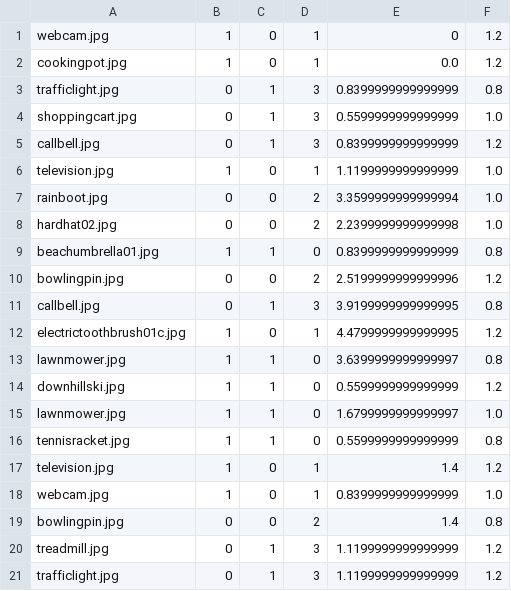
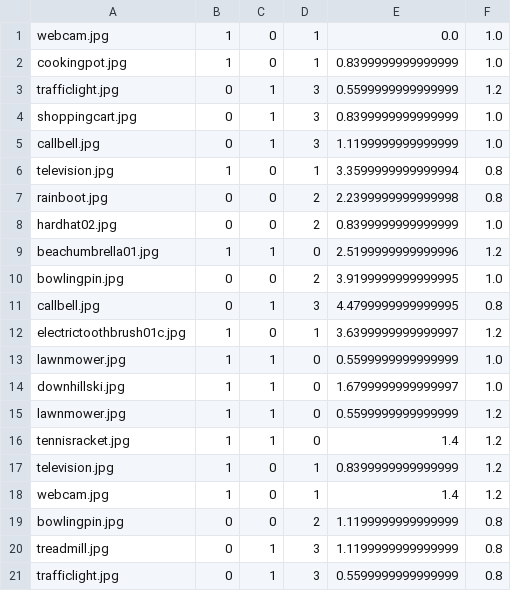
Before and after one commit to FlorianLeprevost/SemLink, a CSV file: Sequence and ITIs/CONOKblock3ISI.csv, drawn as a sheet; only a part is shown; the diff covers the shown part only.

```diff
--- a/Sequence and ITIs/CONOKblock3ISI.csv
+++ b/Sequence and ITIs/CONOKblock3ISI.csv
@@ -1,21 +1,21 @@
-webcam.jpg,1,0,1,0,1.2
-cookingpot.jpg,1,0,1,0.0,1.2
-trafficlight.jpg,0,1,3,0.8399999999999999,0.8
-shoppingcart.jpg,0,1,3,0.5599999999999999,1.0
-callbell.jpg,0,1,3,0.8399999999999999,1.2
-television.jpg,1,0,1,1.1199999999999999,1.0
-rainboot.jpg,0,0,2,3.3599999999999994,1.0
-hardhat02.jpg,0,0,2,2.2399999999999998,1.0
-beachumbrella01.jpg,1,1,0,0.8399999999999999,0.8
-bowlingpin.jpg,0,0,2,2.5199999999999996,1.2
-callbell.jpg,0,1,3,3.9199999999999995,0.8
-electrictoothbrush01c.jpg,1,0,1,4.4799999999999995,1.2
-lawnmower.jpg,1,1,0,3.6399999999999997,0.8
-downhillski.jpg,1,1,0,0.5599999999999999,1.2
-lawnmower.jpg,1,1,0,1.6799999999999997,1.0
-tennisracket.jpg,1,1,0,0.5599999999999999,0.8
-television.jpg,1,0,1,1.4,1.2
-webcam.jpg,1,0,1,0.8399999999999999,1.0
-bowlingpin.jpg,0,0,2,1.4,0.8
-treadmill.jpg,0,1,3,1.1199999999999999,1.2
-trafficlight.jpg,0,1,3,1.1199999999999999,1.2
+webcam.jpg,1,0,1,0.0,1.0
+cookingpot.jpg,1,0,1,0.8399999999999999,1.0
+trafficlight.jpg,0,1,3,0.5599999999999999,1.2
+shoppingcart.jpg,0,1,3,0.8399999999999999,1.0
+callbell.jpg,0,1,3,1.1199999999999999,1.0
+television.jpg,1,0,1,3.3599999999999994,0.8
+rainboot.jpg,0,0,2,2.2399999999999998,0.8
+hardhat02.jpg,0,0,2,0.8399999999999999,1.0
+beachumbrella01.jpg,1,1,0,2.5199999999999996,1.2
+bowlingpin.jpg,0,0,2,3.9199999999999995,1.0
+callbell.jpg,0,1,3,4.4799999999999995,0.8
+electrictoothbrush01c.jpg,1,0,1,3.6399999999999997,1.2
+lawnmower.jpg,1,1,0,0.5599999999999999,1.0
+downhillski.jpg,1,1,0,1.6799999999999997,1.0
+lawnmower.jpg,1,1,0,0.5599999999999999,1.2
+tennisracket.jpg,1,1,0,1.4,1.2
+television.jpg,1,0,1,0.8399999999999999,1.2
+webcam.jpg,1,0,1,1.4,1.2
+bowlingpin.jpg,0,0,2,1.1199999999999999,0.8
+treadmill.jpg,0,1,3,1.1199999999999999,0.8
+trafficlight.jpg,0,1,3,0.5599999999999999,0.8
```
Also changed, not shown: 3 added rows, 3 removed rows and 34 edited cells elsewhere in this file, Sequence and ITIs/CONOKblock1ISI.csv, Sequence and ITIs/CONOKblock2.csv, 15 other files.
